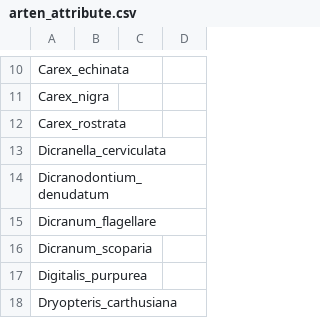
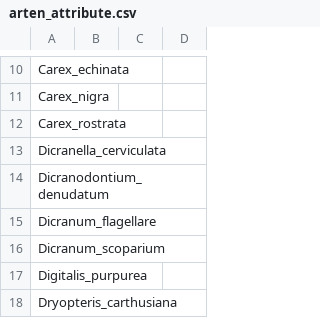
Before and after one commit to nellyvant/Moore-Lichtenau-Meusebach, a CSV file: Vegetation/arten_attribute.csv, drawn as a sheet; only a part is shown, gaps mark what is left out.

```diff
--- a/Vegetation/arten_attribute.csv
+++ b/Vegetation/arten_attribute.csv
@@ -15,3 +15,3 @@ Dicranodontium_denudatum,,,
 Dicranum_flagellare,,,
-Dicranum_scoparia,,,
+Dicranum_scoparium,,,
 Digitalis_purpurea,,,
```
Also changed, not shown: Vegetation/Deckung_Schichten.csv, Vegetation/vegdata_final.csv, 7 other files.
